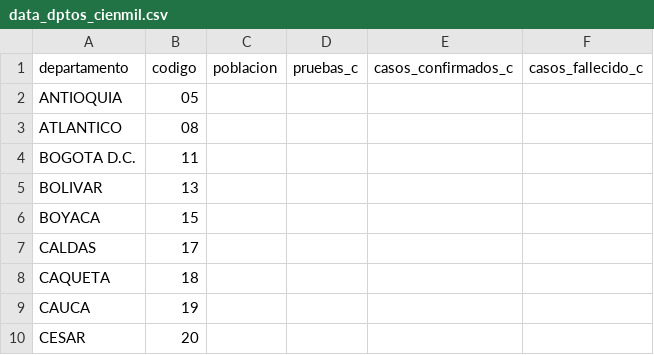
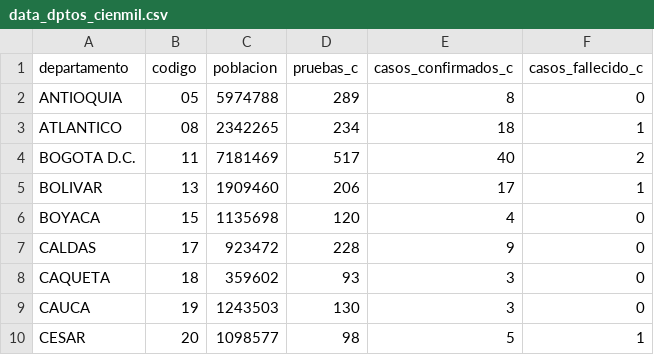
Before and after one commit to ideascol/covid19, a CSV file: data/data_dptos_cienmil.csv, drawn as a sheet; only a part is shown; the diff covers the shown part only.

Commit message:
data dptos update

```diff
--- a/data/data_dptos_cienmil.csv
+++ b/data/data_dptos_cienmil.csv
@@ -1,10 +1,10 @@
 departamento,codigo,poblacion,pruebas_c,casos_confirmados_c,casos_fallecido_c
-ANTIOQUIA,05,,,,
-ATLANTICO,08,,,,
-BOGOTA D.C.,11,,,,
-BOLIVAR,13,,,,
-BOYACA,15,,,,
-CALDAS,17,,,,
-CAQUETA,18,,,,
-CAUCA,19,,,,
-CESAR,20,,,,
+ANTIOQUIA,05,5974788,289,8,0
+ATLANTICO,08,2342265,234,18,1
+BOGOTA D.C.,11,7181469,517,40,2
+BOLIVAR,13,1909460,206,17,1
+BOYACA,15,1135698,120,4,0
+CALDAS,17,923472,228,9,0
+CAQUETA,18,359602,93,3,0
+CAUCA,19,1243503,130,3,0
+CESAR,20,1098577,98,5,1
```
Also changed, not shown: 96 edited cells elsewhere in this file, 2 other files.
